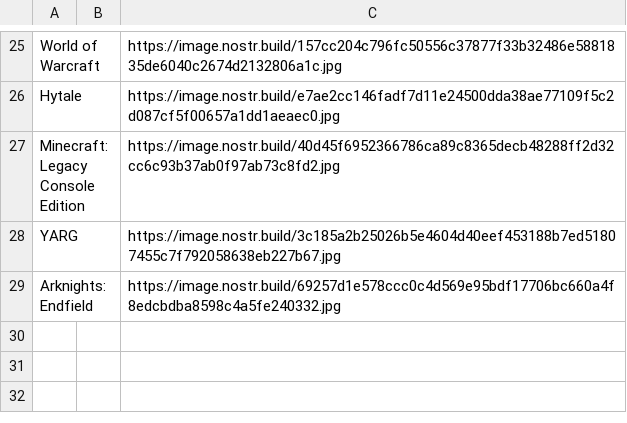
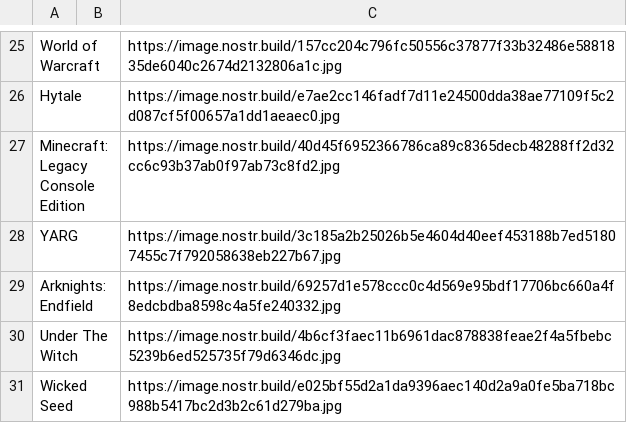
Before and after one commit to DEGMods/DEG-Mods, a CSV file: src/assets/games/Games_Other.csv, drawn as a sheet; only a part is shown, gaps mark what is left out.

```diff
--- a/src/assets/games/Games_Other.csv
+++ b/src/assets/games/Games_Other.csv
@@ -29 +29,3 @@ YARG,,https://image.nostr.build/3c185a2b25026b5e4604d40eef453188b7ed51807455c7f7
 Arknights: Endfield,,https://image.nostr.build/69257d1e578ccc0c4d569e95bdf17706bc660a4f8edcbdba8598c4a5fe240332.jpg
+Under The Witch,,https://image.nostr.build/4b6cf3faec11b6961dac878838feae2f4a5fbebc5239b6ed525735f79d6346dc.jpg
+Wicked Seed,,https://image.nostr.build/e025bf55d2a1da9396aec140d2a9a0fe5ba718bc988b5417bc2d3b2c61d279ba.jpg
```
Also changed, not shown: src/assets/games/Games_Nintendo.csv, 1 other file.
